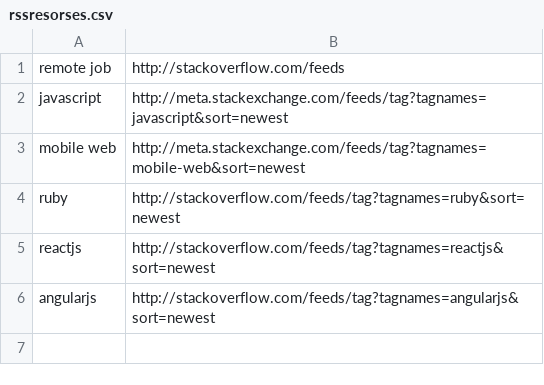
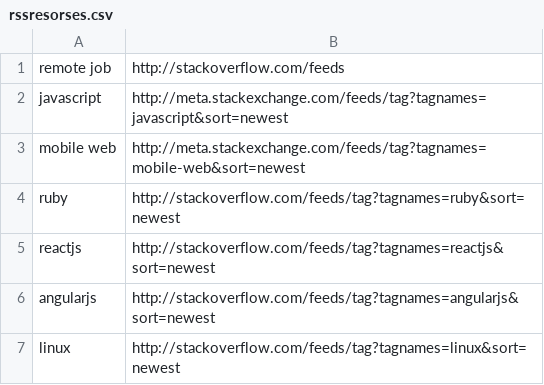
Before and after one commit to sinelga/go_cv, a CSV file: version_00/rssresorses.csv, drawn as a sheet; the diff names each change by its address in the sheet, - before the commit and + after, or states it on an @@ line.

Commit message:
vdev

```diff
--- a/version_00/rssresorses.csv
+++ b/version_00/rssresorses.csv
+row 7: linux | http://stackoverflow.com/feeds/tag?tagnames=linux&sort=newest
```
